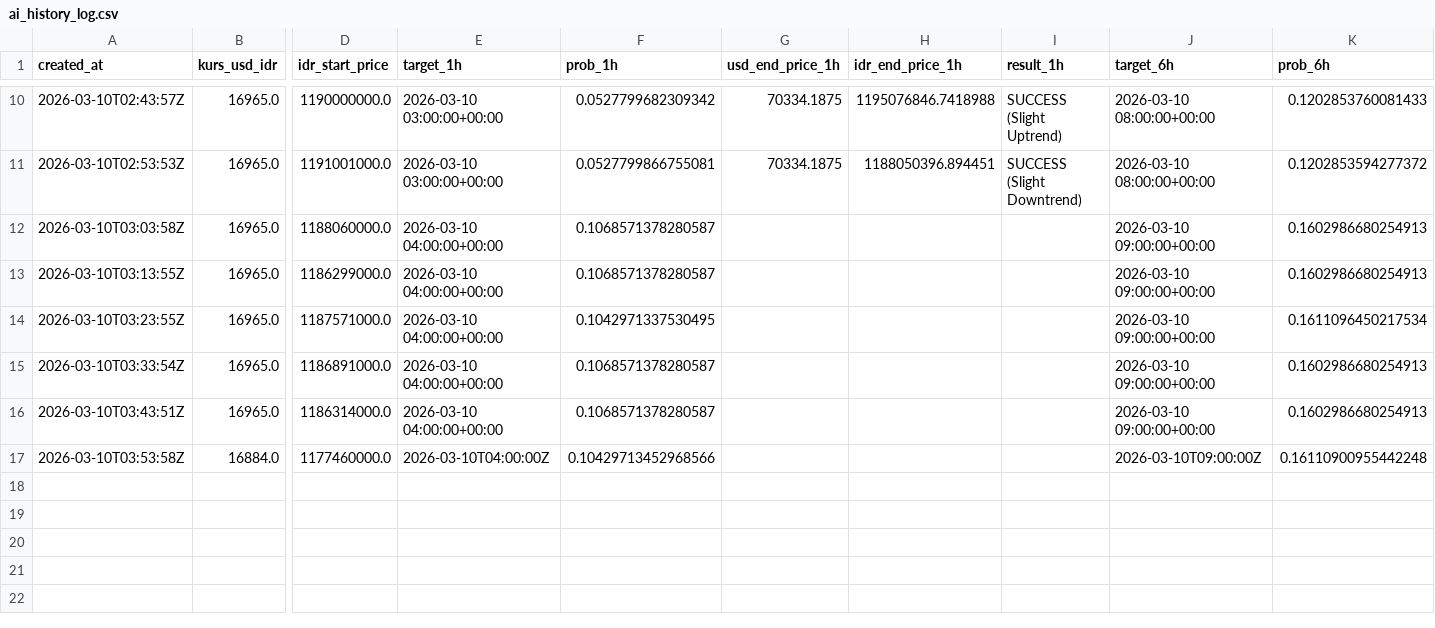
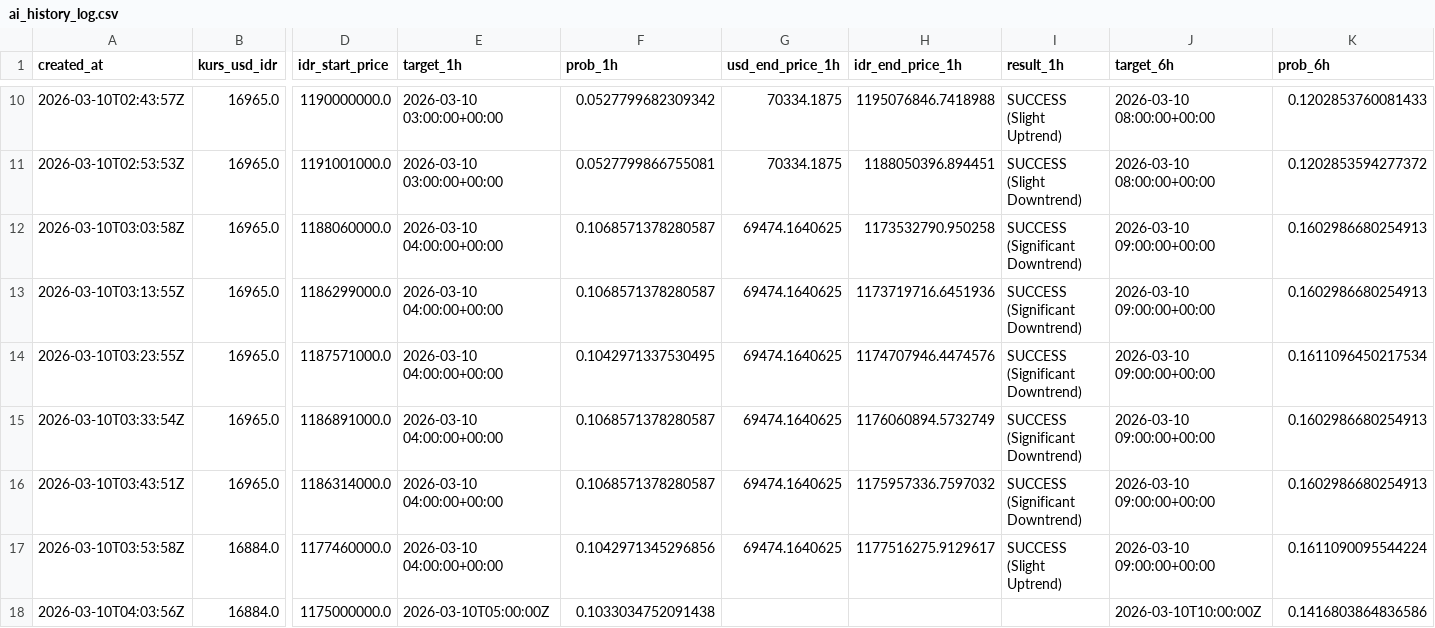
Before and after one commit to bryanagus/btc-bot, a CSV file: ai_history_log.csv, drawn as a sheet; only a part is shown, gaps mark what is left out; rows hold the shown columns only; the diff names each change by its address in the sheet, - before the commit and + after, or states it on an @@ line.

```diff
--- a/ai_history_log.csv
+++ b/ai_history_log.csv
-G12:G17 (usd_end_price_1h): (empty)
+G12:G17 (usd_end_price_1h): 69474.1640625
-H12 (idr_end_price_1h): (empty)
+H12 (idr_end_price_1h): 1173532790.950258
-I12:I16 (result_1h): (empty)
+I12:I16 (result_1h): SUCCESS (Significant Downtrend)
-H13 (idr_end_price_1h): (empty)
+H13 (idr_end_price_1h): 1173719716.6451936
-H14 (idr_end_price_1h): (empty)
+H14 (idr_end_price_1h): 1174707946.4474576
-H15 (idr_end_price_1h): (empty)
+H15 (idr_end_price_1h): 1176060894.5732749
-H16 (idr_end_price_1h): (empty)
+H16 (idr_end_price_1h): 1175957336.7597032
-E17 (target_1h): 2026-03-10T04:00:00Z
+E17 (target_1h): 2026-03-10 04:00:00+00:00
-F17 (prob_1h): 0.10429713452968566
+F17 (prob_1h): 0.1042971345296856
-H17 (idr_end_price_1h): (empty)
+H17 (idr_end_price_1h): 1177516275.9129617
-I17 (result_1h): (empty)
+I17 (result_1h): SUCCESS (Slight Uptrend)
-J17 (target_6h): 2026-03-10T09:00:00Z
+J17 (target_6h): 2026-03-10 09:00:00+00:00
-K17 (prob_6h): 0.16110900955442248
+K17 (prob_6h): 0.1611090095544224
+row 18: 2026-03-10T04:03:56Z | 16884.0 | 1175000000.0 | 2026-03-10T05:00:00Z | 0.1033034752091438 |  |  |  | 2026-03-10T10:00:00Z | 0.1416803864836586
```
Also changed, not shown: 1 other file.
